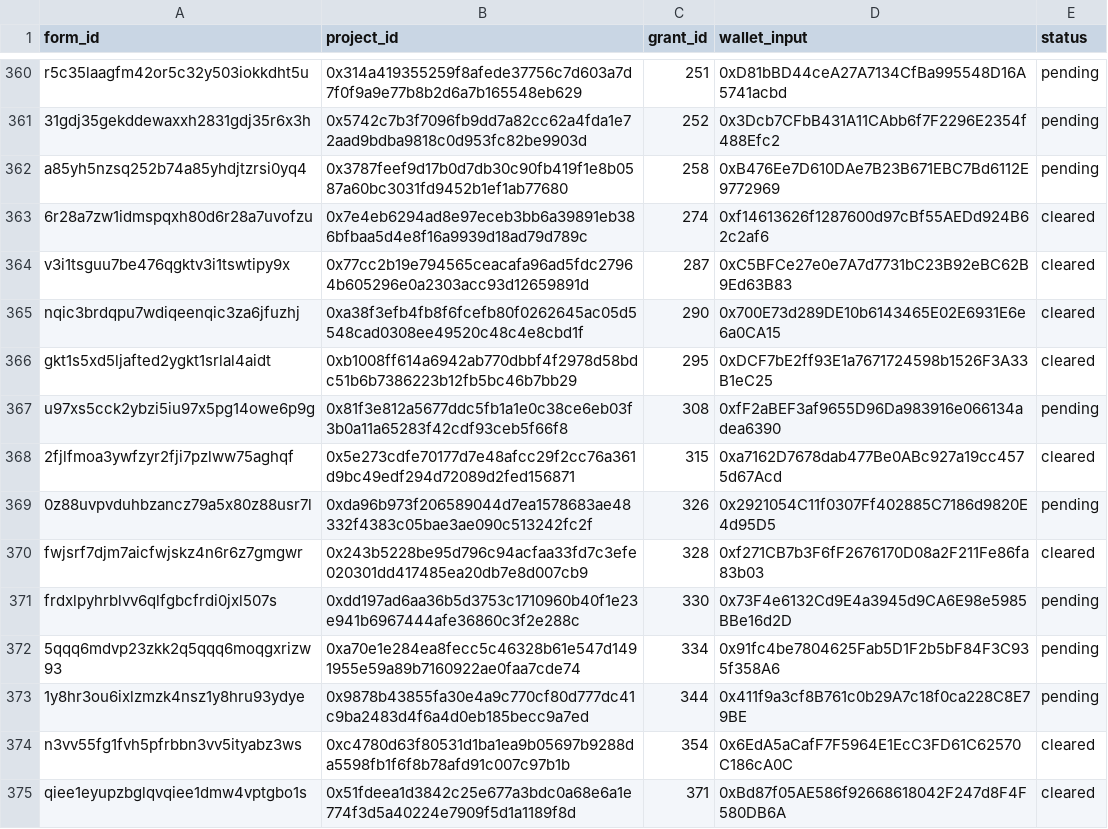
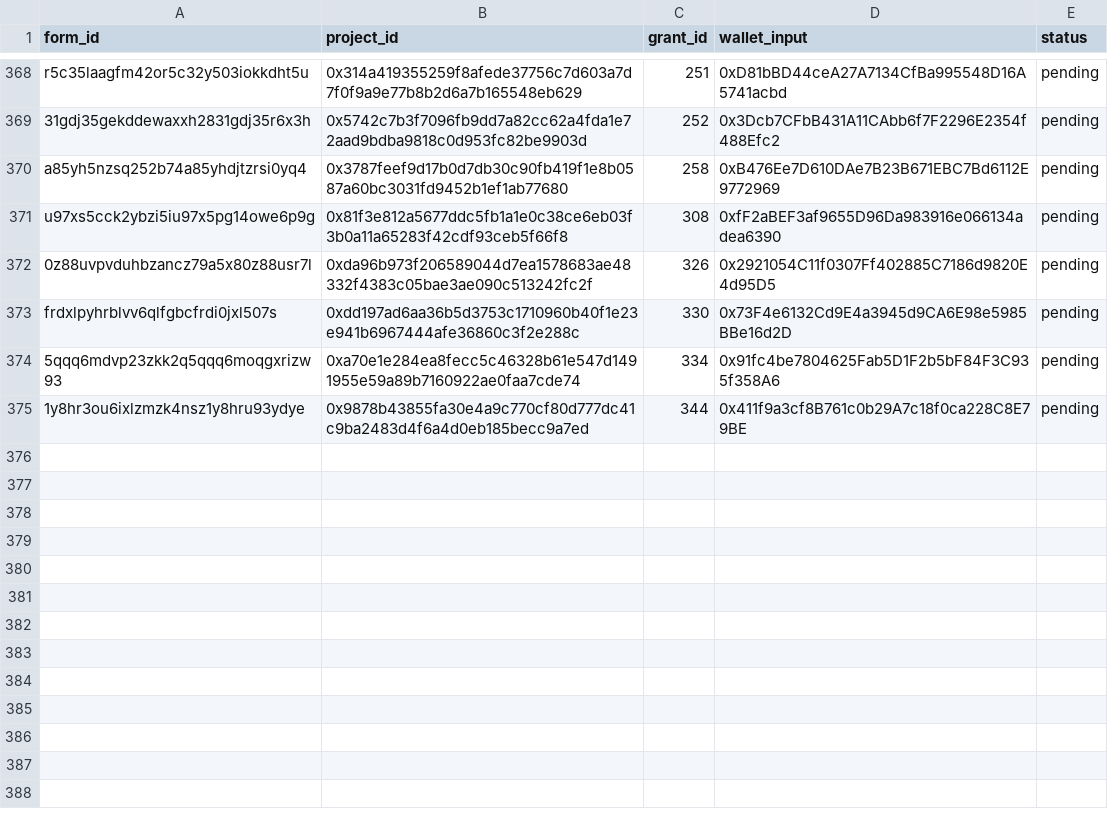
Before and after one commit to akathm/hippos, a CSV file: rpgf_status.csv, drawn as a sheet; only a part is shown, gaps mark what is left out; the diff covers the shown part only.

Commit message:
Update rpgf_status.csv

```diff
--- a/rpgf_status.csv
+++ b/rpgf_status.csv
@@ -362,10 +370,4 @@ r5c35laagfm42or5c32y503iokkdht5u,0x314a419355259f8afede37756c7d603a7d7f0f9a9e77b
 a85yh5nzsq252b74a85yhdjtzrsi0yq4,0x3787feef9d17b0d7db30c90fb419f1e8b0587a60bc3031fd9452b1ef1ab77680,258,0xB476Ee7D610DAe7B23B671EBC7Bd6112E9772969,pending
-6r28a7zw1idmspqxh80d6r28a7uvofzu,0x7e4eb6294ad8e97eceb3bb6a39891eb386bfbaa5d4e8f16a9939d18ad79d789c,274,0xf14613626f1287600d97cBf55AEDd924B62c2af6,cleared
-v3i1tsguu7be476qgktv3i1tswtipy9x,0x77cc2b19e794565ceacafa96ad5fdc27964b605296e0a2303acc93d12659891d,287,0xC5BFCe27e0e7A7d7731bC23B92eBC62B9Ed63B83,cleared
-nqic3brdqpu7wdiqeenqic3za6jfuzhj,0xa38f3efb4fb8f6fcefb80f0262645ac05d5548cad0308ee49520c48c4e8cbd1f,290,0x700E73d289DE10b6143465E02E6931E6e6a0CA15,cleared
-gkt1s5xd5ljafted2ygkt1srlal4aidt,0xb1008ff614a6942ab770dbbf4f2978d58bdc51b6b7386223b12fb5bc46b7bb29,295,0xDCF7bE2ff93E1a7671724598b1526F3A33B1eC25,cleared
 u97xs5cck2ybzi5iu97x5pg14owe6p9g,0x81f3e812a5677ddc5fb1a1e0c38ce6eb03f3b0a11a65283f42cdf93ceb5f66f8,308,0xfF2aBEF3af9655D96Da983916e066134adea6390,pending
-2fjlfmoa3ywfzyr2fji7pzlww75aghqf,0x5e273cdfe70177d7e48afcc29f2cc76a361d9bc49edf294d72089d2fed156871,315,0xa7162D7678dab477Be0ABc927a19cc4575d67Acd,cleared
 0z88uvpvduhbzancz79a5x80z88usr7l,0xda96b973f206589044d7ea1578683ae48332f4383c05bae3ae090c513242fc2f,326,0x2921054C11f0307Ff402885C7186d9820E4d95D5,pending
-fwjsrf7djm7aicfwjskz4n6r6z7gmgwr,0x243b5228be95d796c94acfaa33fd7c3efe020301dd417485ea20db7e8d007cb9,328,0xf271CB7b3F6fF2676170D08a2F211Fe86fa83b03,cleared
 frdxlpyhrblvv6qlfgbcfrdi0jxl507s,0xdd197ad6aa36b5d3753c1710960b40f1e23e941b6967444afe36860c3f2e288c,330,0x73F4e6132Cd9E4a3945d9CA6E98e5985BBe16d2D,pending
@@ -373,3 +375 @@ frdxlpyhrblvv6qlfgbcfrdi0jxl507s,0xdd197ad6aa36b5d3753c1710960b40f1e23e941b69674
 1y8hr3ou6ixlzmzk4nsz1y8hru93ydye,0x9878b43855fa30e4a9c770cf80d777dc41c9ba2483d4f6a4d0eb185becc9a7ed,344,0x411f9a3cf8B761c0b29A7c18f0ca228C8E79BE,pending
-n3vv55fg1fvh5pfrbbn3vv5ityabz3ws,0xc4780d63f80531d1ba1ea9b05697b9288da5598fb1f6f8b78afd91c007c97b1b,354,0x6EdA5aCafF7F5964E1EcC3FD61C62570C186cA0C,cleared
-qiee1eyupzbglqvqiee1dmw4vptgbo1s,0x51fdeea1d3842c25e677a3bdc0a68e6a1e774f3d5a40224e7909f5d1a1189f8d,371,0xBd87f05AE586f92668618042F247d8F4F580DB6A,cleared
```
Also changed, not shown: 19 added rows and 11 removed rows elsewhere in this file.
